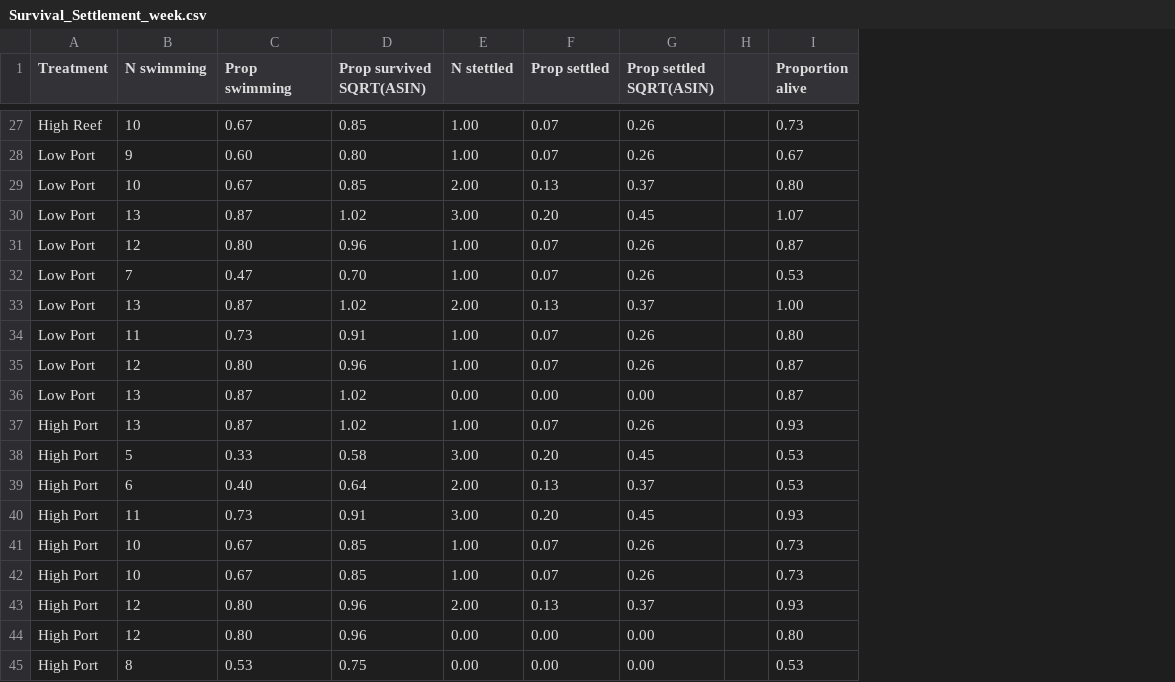
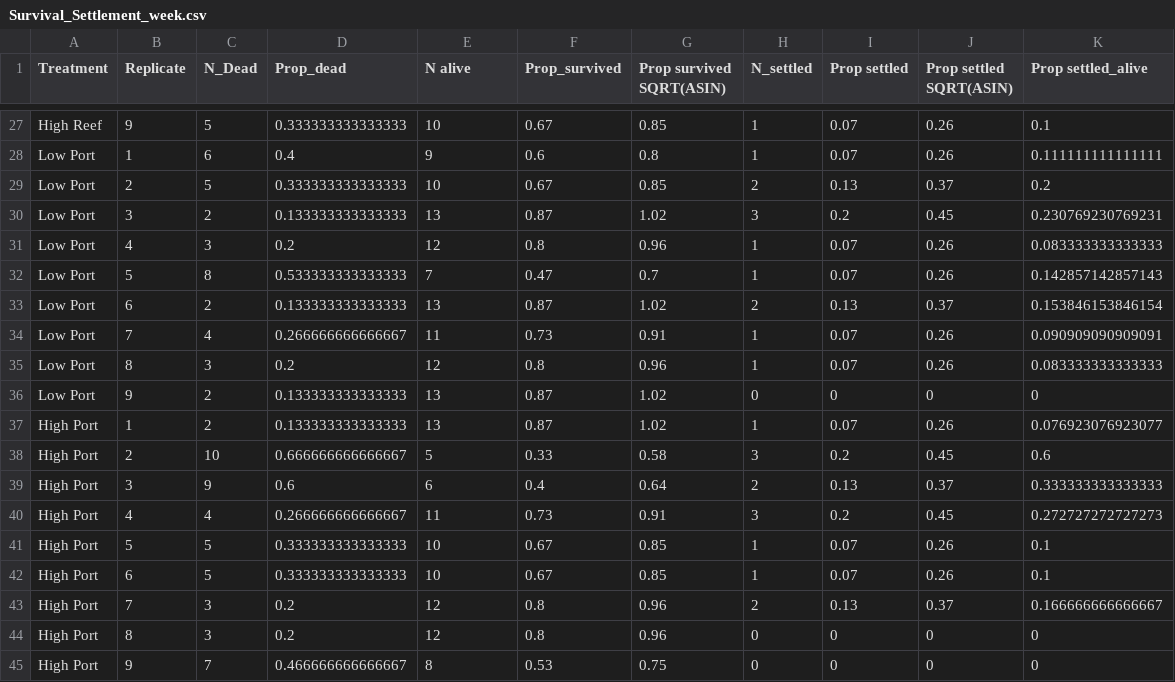
Before and after one commit to anampc/Larvae_24h, a CSV file: Data/Survival_Settlement_week.csv, drawn as a sheet; only a part is shown, gaps mark what is left out; removed rows and columns are numbered as before the commit, all else as after; the diff covers the shown part only; the diff names each change by its address in the sheet, - before the commit and + after, or states it on an @@ line.

```diff
--- a/Data/Survival_Settlement_week.csv
+++ b/Data/Survival_Settlement_week.csv
+column B (Replicate), rows 27-45: 9 | 1 | 2 | 3 | 4 | 5 | 6 | 7 | 8 | 9 | 1 | 2 | 3 | 4 | 5 | 6 | 7 | 8 | 9
+column C (N_Dead), rows 27-45: 5 | 6 | 5 | 2 | 3 | 8 | 2 | 4 | 3 | 2 | 2 | 10 | 9 | 4 | 5 | 5 | 3 | 3 | 7
+column D (Prop_dead), rows 27-45: 0.333333333333333 | 0.4 | 0.333333333333333 | 0.133333333333333 | 0.2 | 0.533333333333333 | 0.133333333333333 | 0.266666666666667 | 0.2 | 0.133333333333333 | 0.133333333333333 | 0.666666666666667 | 0.6 | 0.266666666666667 | 0.333333333333333 | 0.333333333333333 | 0.2 | 0.2 | 0.466666666666667
-column E (N stettled), rows 27-45: 1.00 | 1.00 | 2.00 | 3.00 | 1.00 | 1.00 | 2.00 | 1.00 | 1.00 | 0.00 | 1.00 | 3.00 | 2.00 | 3.00 | 1.00 | 1.00 | 2.00 | 0.00 | 0.00
+column H (N_settled), rows 27-45: 1 | 1 | 2 | 3 | 1 | 1 | 2 | 1 | 1 | 0 | 1 | 3 | 2 | 3 | 1 | 1 | 2 | 0 | 0
-column H, empty
-column I (Proportion alive), rows 27-45: 0.73 | 0.67 | 0.80 | 1.07 | 0.87 | 0.53 | 1.00 | 0.80 | 0.87 | 0.87 | 0.93 | 0.53 | 0.53 | 0.93 | 0.73 | 0.73 | 0.93 | 0.80 | 0.53
+column K (Prop settled_alive), rows 27-45: 0.1 | 0.111111111111111 | 0.2 | 0.230769230769231 | 0.083333333333333 | 0.142857142857143 | 0.153846153846154 | 0.090909090909091 | 0.083333333333333 | 0 | 0.076923076923077 | 0.6 | 0.333333333333333 | 0.272727272727273 | 0.1 | 0.1 | 0.166666666666667 | 0 | 0
-E1: N swimming
+E1: N alive
-F1: Prop swimming
+F1: Prop_survived
-F28 (Prop_survived): 0.60
+F28 (Prop_survived): 0.6
-G28 (Prop survived SQRT(ASIN)): 0.80
+G28 (Prop survived SQRT(ASIN)): 0.8
-I30 (Prop settled): 0.20
+I30 (Prop settled): 0.2
-F31 (Prop_survived): 0.80
+F31 (Prop_survived): 0.8
-G32 (Prop survived SQRT(ASIN)): 0.70
+G32 (Prop survived SQRT(ASIN)): 0.7
-F35 (Prop_survived): 0.80
+F35 (Prop_survived): 0.8
-I36 (Prop settled): 0.00
+I36 (Prop settled): 0
-J36 (Prop settled SQRT(ASIN)): 0.00
+J36 (Prop settled SQRT(ASIN)): 0
-I38 (Prop settled): 0.20
+I38 (Prop settled): 0.2
-F39 (Prop_survived): 0.40
+F39 (Prop_survived): 0.4
-I40 (Prop settled): 0.20
+I40 (Prop settled): 0.2
-F43:F44 (Prop_survived): 0.80
+F43:F44 (Prop_survived): 0.8
-I44:I45 (Prop settled): 0.00
+I44:I45 (Prop settled): 0
-J44:J45 (Prop settled SQRT(ASIN)): 0.00
+J44:J45 (Prop settled SQRT(ASIN)): 0
```
Also changed, not shown: 25 edited cells elsewhere in this file, 5 other files.
